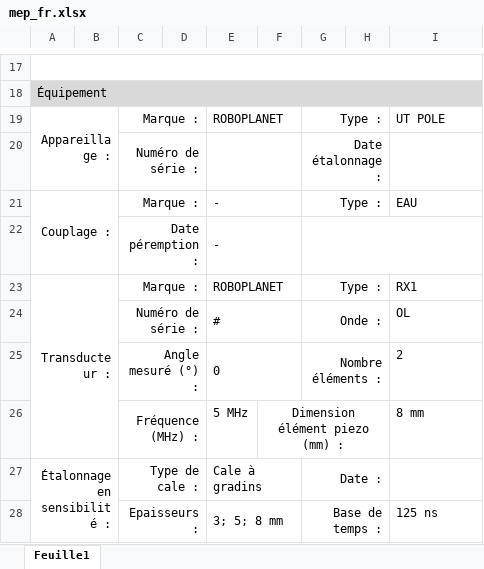
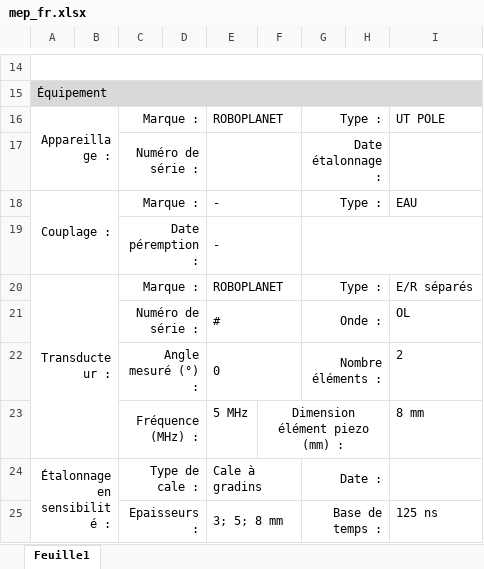
Before and after one commit to Canteml/DatascanV4, an Excel workbook: dev/src/res/templates/mep_fr.xlsx, sheet Feuille1, drawn as a sheet; only a part is shown, gaps mark what is left out; values as stored, in another font and other column widths than the file's, no borders; addresses are those after the commit; the diff covers the shown part only; the diff names each change by its address in the sheet, - before the commit and + after, or states it on an @@ line.

```diff
--- a/dev/src/res/templates/mep_fr.xlsx (sheet Feuille1)
+++ b/dev/src/res/templates/mep_fr.xlsx (sheet Feuille1)
-I20: RX1
+I20: E/R séparés
```
Also changed, not shown: 2 added rows, 11 removed rows and 4 edited cells elsewhere in this sheet, 8 other files.
